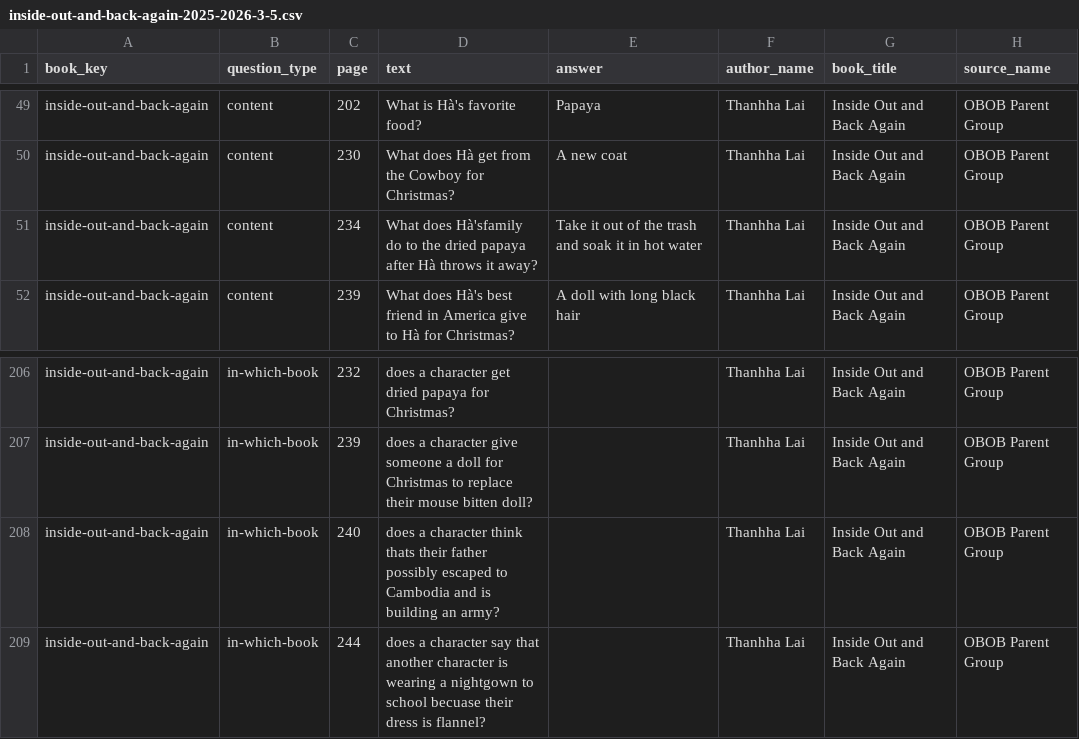
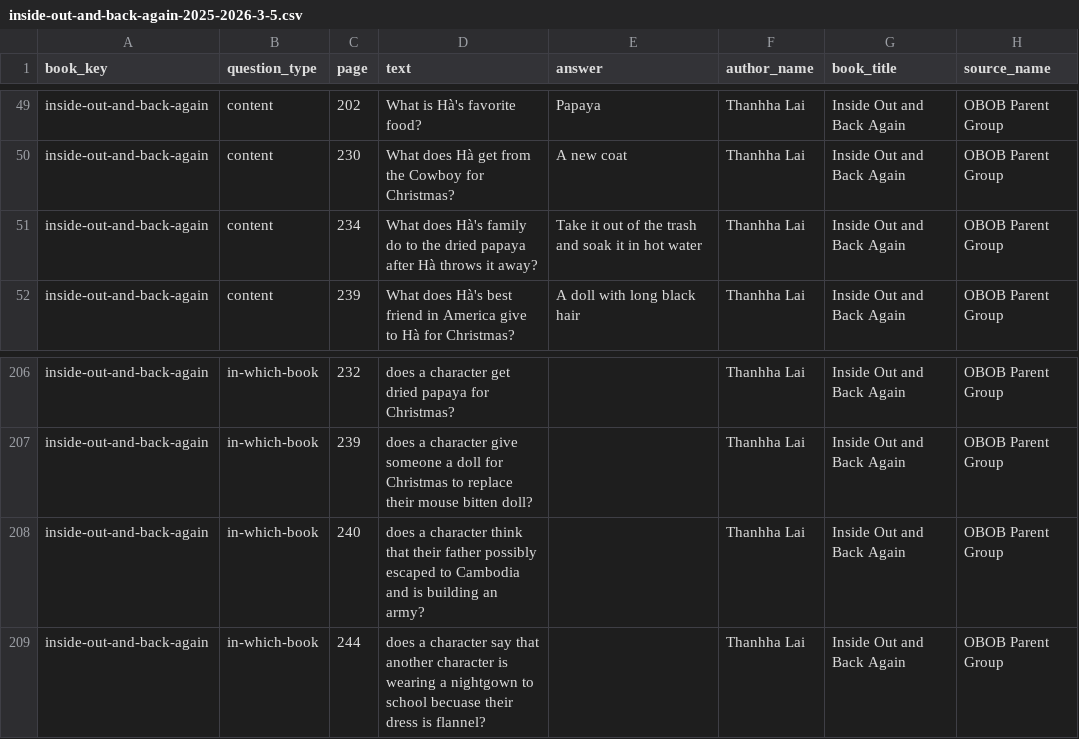
Before and after one commit to brianellin/obob-nextjs, a CSV file: public/exports/2025-2026/3-5/inside-out-and-back-again-2025-2026-3-5.csv, drawn as a sheet; only a part is shown, gaps mark what is left out.

```diff
--- a/public/exports/2025-2026/3-5/inside-out-and-back-again-2025-2026-3-5.csv
+++ b/public/exports/2025-2026/3-5/inside-out-and-back-again-2025-2026-3-5.csv
@@ -50,3 +50,3 @@ inside-out-and-back-again,content,202,What is Hà's favorite food?,Papaya,Thanhh
 inside-out-and-back-again,content,230,What does Hà get from the Cowboy for Christmas?,A new coat,Thanhha Lai,Inside Out and Back Again,OBOB Parent Group
-inside-out-and-back-again,content,234,What does Hà'sfamily do to the dried papaya after Hà throws it away?,Take it out of the trash and soak it in hot water,Thanhha Lai,Inside Out and Back Again,OBOB Parent Group
+inside-out-and-back-again,content,234,What does Hà's family do to the dried papaya after Hà throws it away?,Take it out of the trash and soak it in hot water,Thanhha Lai,Inside Out and Back Again,OBOB Parent Group
 inside-out-and-back-again,content,239,What does Hà's best friend in America give to Hà for Christmas?,A doll with long black hair,Thanhha Lai,Inside Out and Back Again,OBOB Parent Group
@@ -207,3 +207,3 @@ inside-out-and-back-again,in-which-book,232,does a character get dried papaya fo
 inside-out-and-back-again,in-which-book,239,does a character give someone a doll for Christmas to replace their mouse bitten doll?,,Thanhha Lai,Inside Out and Back Again,OBOB Parent Group
-inside-out-and-back-again,in-which-book,240,does a character think thats their father possibly escaped to Cambodia and is building an army?,,Thanhha Lai,Inside Out and Back Again,OBOB Parent Group
+inside-out-and-back-again,in-which-book,240,does a character think that their father possibly escaped to Cambodia and is building an army?,,Thanhha Lai,Inside Out and Back Again,OBOB Parent Group
 inside-out-and-back-again,in-which-book,244,does a character say that another character is wearing a nightgown to school becuase their dress is flannel?,,Thanhha Lai,Inside Out and Back Again,OBOB Parent Group
```
Also changed, not shown: public/exports/2025-2026/3-5/elf-dog-and-owl-head-2025-2026-3-5.csv, public/exports/2025-2026/3-5/hatchet-2025-2026-3-5.csv, 10 other files.
